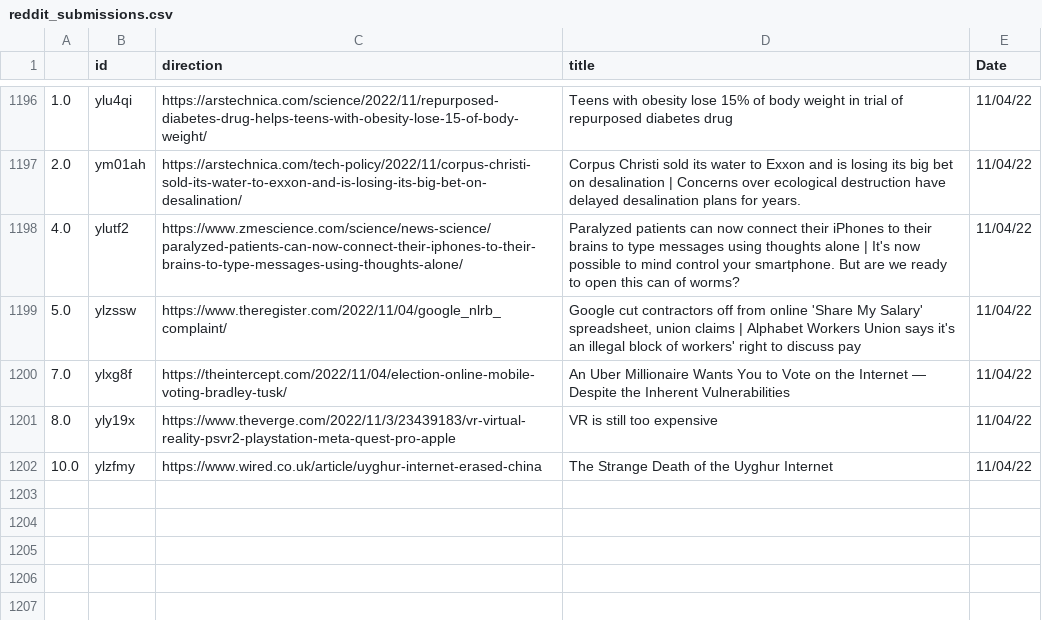
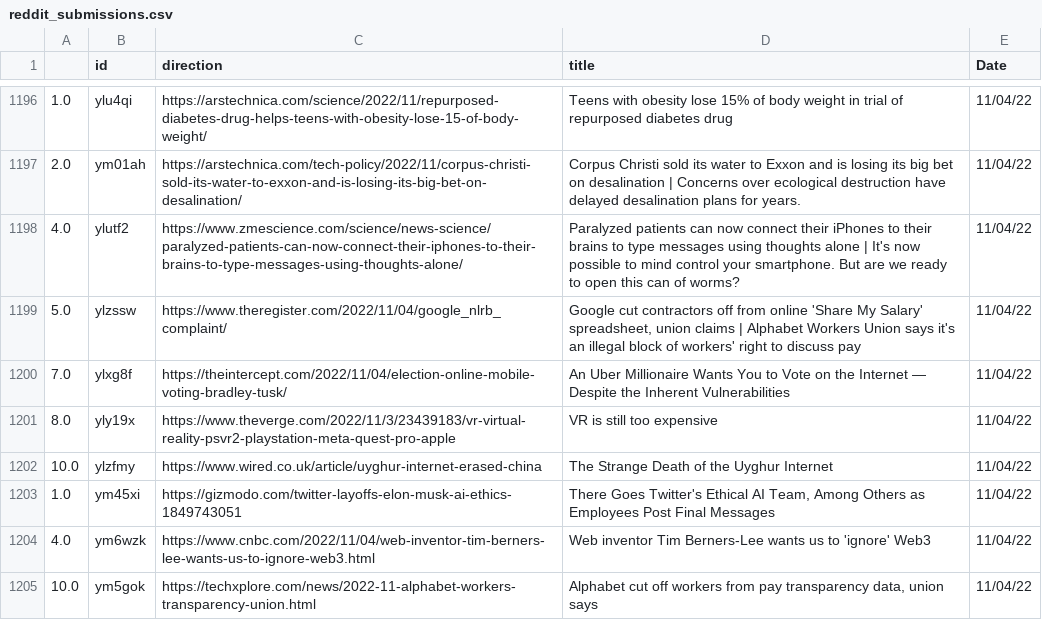
Before and after one commit to jesusyanez/Reddit-scraper-to-html-table, a CSV file: data/reddit_submissions.csv, drawn as a sheet; only a part is shown, gaps mark what is left out; the diff names each change by its address in the sheet, - before the commit and + after, or states it on an @@ line.

```diff
--- a/data/reddit_submissions.csv
+++ b/data/reddit_submissions.csv
+row 1203: 1.0 | ym45xi | https://gizmodo.com/twitter-layoffs-elon-musk-ai-ethics-1849743051 | There Goes Twitter's Ethical AI Team, Among Others as Employees Post Final Messages | 11/04/22
+row 1204: 4.0 | ym6wzk | https://www.cnbc.com/2022/11/04/web-inventor-tim-berners-lee-wants-us-to-ignore-web3.html | Web inventor Tim Berners-Lee wants us to 'ignore' Web3 | 11/04/22
+row 1205: 10.0 | ym5gok | https://techxplore.com/news/2022-11-alphabet-workers-transparency-union.html | Alphabet cut off workers from pay transparency data, union says | 11/04/22
```
Also changed, not shown: data/techline_data.csv.
